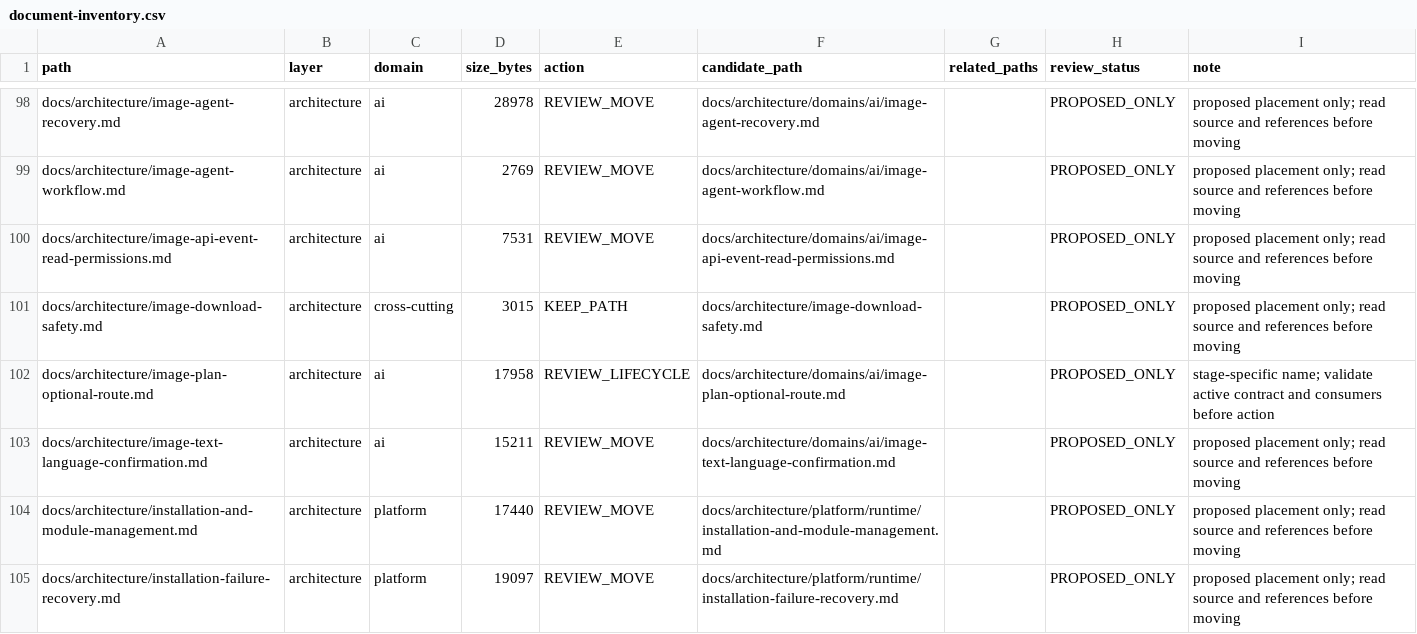
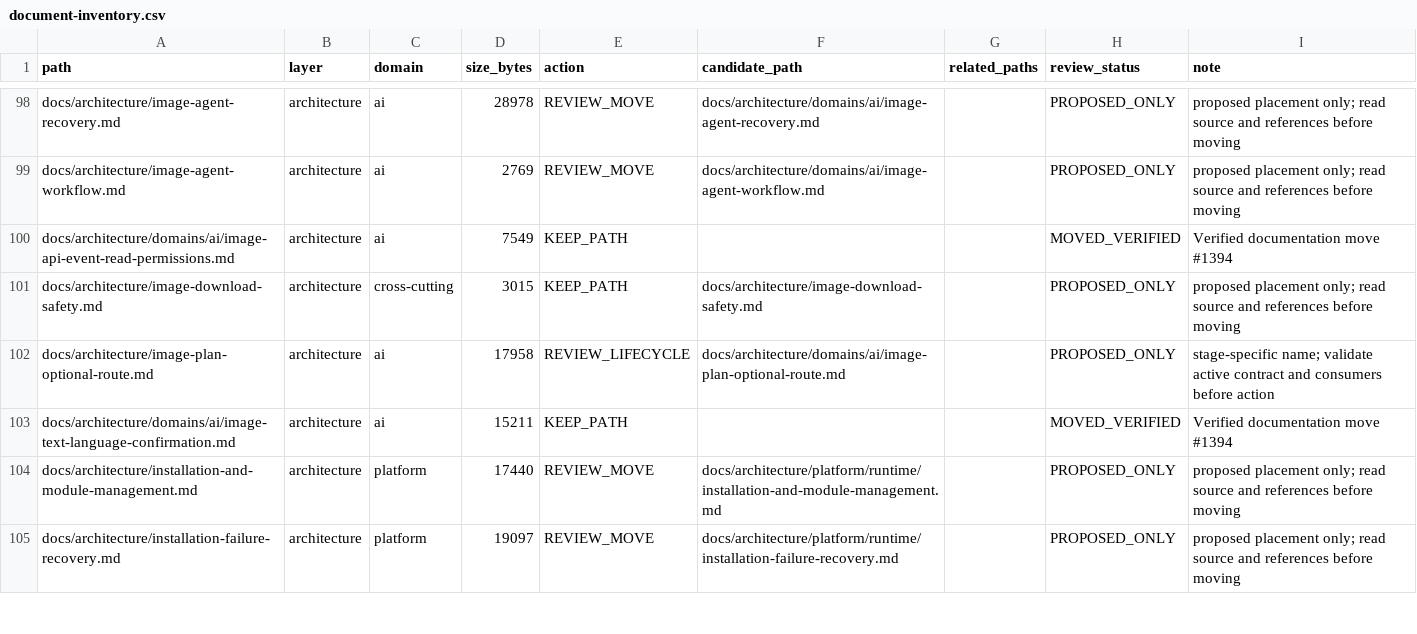
Before and after one commit to henryxu1008/shuomi-ai-commerce, a CSV file: docs/document-inventory.csv, drawn as a sheet; only a part is shown, gaps mark what is left out; removed rows and columns are numbered as before the commit, all else as after; the diff names each change by its address in the sheet, - before the commit and + after, or states it on an @@ line.

Commit message:
docs(ai): relocate image copy and event permissions contracts

```diff
--- a/docs/document-inventory.csv
+++ b/docs/document-inventory.csv
-row 100: docs/architecture/image-api-event-read-permissions.md | architecture | ai | 7531 | REVIEW_MOVE | docs/architecture/domains/ai/image-api-event-read-permissions.md |  | PROPOSED_ONLY | proposed placement only; read source and references before moving
+row 100: docs/architecture/domains/ai/image-api-event-read-permissions.md | architecture | ai | 7549 | KEEP_PATH |  |  | MOVED_VERIFIED | Verified documentation move #1394
-row 103: docs/architecture/image-text-language-confirmation.md | architecture | ai | 15211 | REVIEW_MOVE | docs/architecture/domains/ai/image-text-language-confirmation.md |  | PROPOSED_ONLY | proposed placement only; read source and references before moving
+row 103: docs/architecture/domains/ai/image-text-language-confirmation.md | architecture | ai | 15211 | KEEP_PATH |  |  | MOVED_VERIFIED | Verified documentation move #1394
```
Also changed, not shown: 5 other files.
